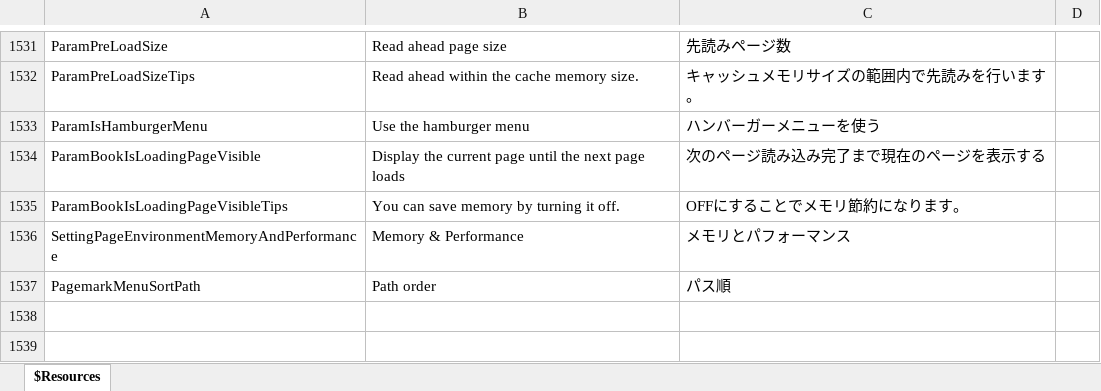
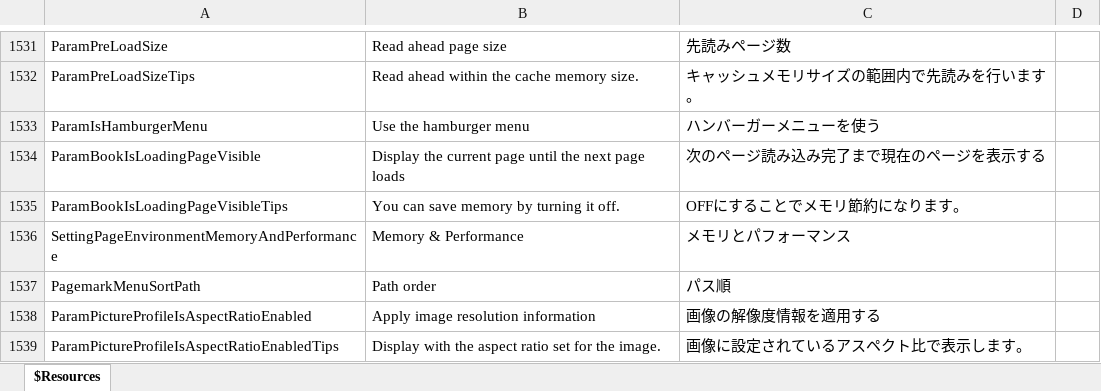
Before and after one commit to karma-sun/neeview, an Excel workbook: Language/Resources.xlsx, sheet $Resources, drawn as a sheet; only a part is shown, gaps mark what is left out; values as stored, in another font and other column widths than the file's, no borders; the diff names each change by its address in the sheet, - before the commit and + after, or states it on an @@ line.

```diff
--- a/Language/Resources.xlsx (sheet $Resources)
+++ b/Language/Resources.xlsx (sheet $Resources)
+row 1538: ParamPictureProfileIsAspectRatioEnabled | Apply image resolution information | 画像の解像度情報を適用する
+row 1539: ParamPictureProfileIsAspectRatioEnabledTips | Display with the aspect ratio set for the image. | 画像に設定されているアスペクト比で表示します。
```
Also changed, not shown: 15 other files.
